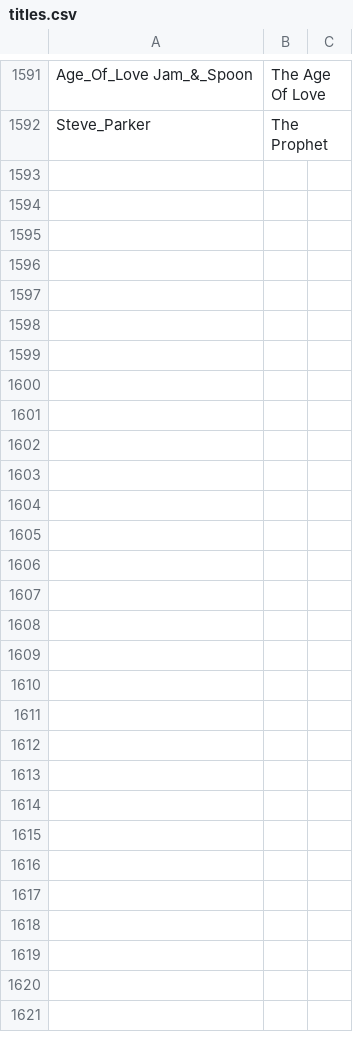
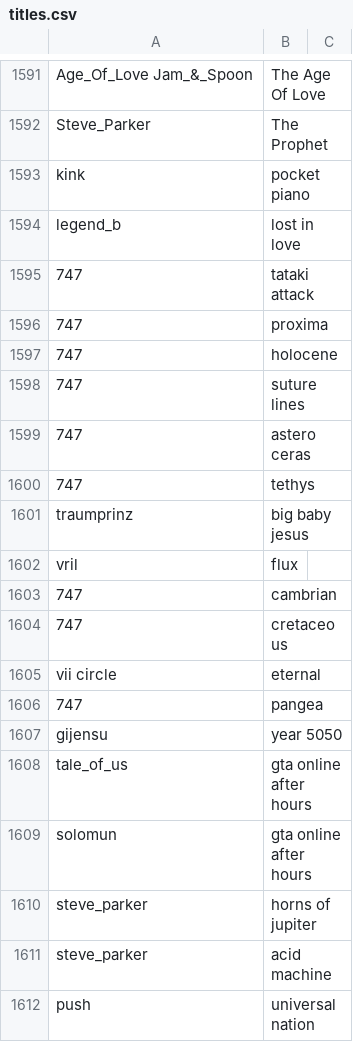
Before and after one commit to alegaballo/Tools, a CSV file: playlist_creator/titles.csv, drawn as a sheet; only a part is shown, gaps mark what is left out.

Commit message:
Update titles.csv

```diff
--- a/playlist_creator/titles.csv
+++ b/playlist_creator/titles.csv
@@ -1592 +1592,21 @@ Age_Of_Love Jam_&_Spoon, The Age Of Love
 Steve_Parker, The Prophet
+kink, pocket piano
+legend_b, lost in love
+747, tataki attack
+747, proxima
+747, holocene
+747, suture lines
+747, astero ceras
+747, tethys
+traumprinz, big baby jesus
+vril, flux
+747, cambrian
+747, cretaceous
+vii circle, eternal
+747, pangea
+gijensu, year 5050
+tale_of_us, gta online after hours
+solomun, gta online after hours
+steve_parker, horns of jupiter
+steve_parker, acid machine
+push, universal nation
```
